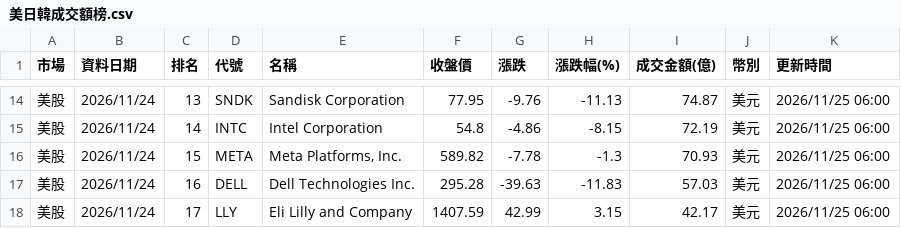
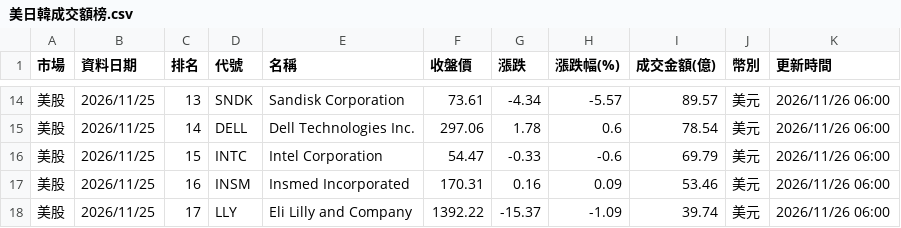
Before and after one commit to ntuacurry/stock-data, a CSV file: 美日韓成交額榜.csv, drawn as a sheet; only a part is shown, gaps mark what is left out; the diff covers the shown part only.

```diff
--- a/美日韓成交額榜.csv
+++ b/美日韓成交額榜.csv
@@ -14,5 +14,5 @@
-美股,2026/11/24,13,SNDK,Sandisk Corporation,77.95,-9.76,-11.13,74.87,美元,2026/11/25 06:00
-美股,2026/11/24,14,INTC,Intel Corporation,54.8,-4.86,-8.15,72.19,美元,2026/11/25 06:00
-美股,2026/11/24,15,META,"Meta Platforms, Inc.",589.82,-7.78,-1.3,70.93,美元,2026/11/25 06:00
-美股,2026/11/24,16,DELL,Dell Technologies Inc.,295.28,-39.63,-11.83,57.03,美元,2026/11/25 06:00
-美股,2026/11/24,17,LLY,Eli Lilly and Company,1407.59,42.99,3.15,42.17,美元,2026/11/25 06:00
+美股,2026/11/25,13,SNDK,Sandisk Corporation,73.61,-4.34,-5.57,89.57,美元,2026/11/26 06:00
+美股,2026/11/25,14,DELL,Dell Technologies Inc.,297.06,1.78,0.6,78.54,美元,2026/11/26 06:00
+美股,2026/11/25,15,INTC,Intel Corporation,54.47,-0.33,-0.6,69.79,美元,2026/11/26 06:00
+美股,2026/11/25,16,INSM,Insmed Incorporated,170.31,0.16,0.09,53.46,美元,2026/11/26 06:00
+美股,2026/11/25,17,LLY,Eli Lilly and Company,1392.22,-15.37,-1.09,39.74,美元,2026/11/26 06:00
```
Also changed, not shown: 1 added row, 1 removed row and 104 edited cells elsewhere in this file.
